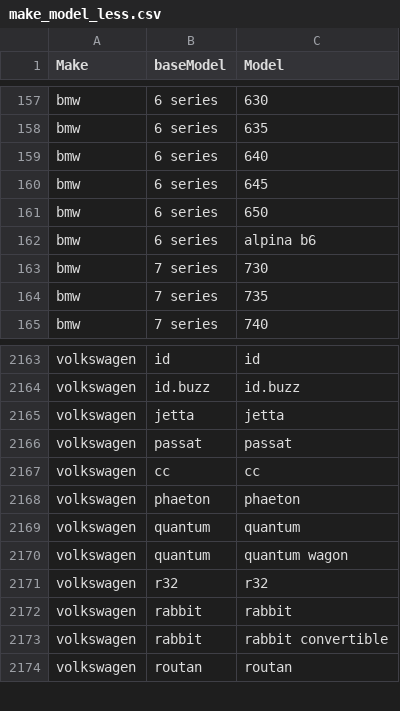
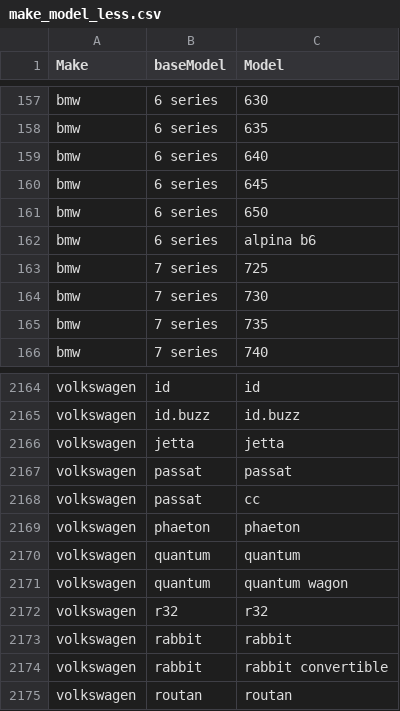
Before and after one commit to Jacob12138xieyuan/CS5228-car-price-prediction, a CSV file: make_model_mapping/make_model_less.csv, drawn as a sheet; only a part is shown, gaps mark what is left out.

Commit message:
added make_model mapping

```diff
--- a/make_model_mapping/make_model_less.csv
+++ b/make_model_mapping/make_model_less.csv
@@ -162,2 +162,3 @@ bmw,6 series,650
 bmw,6 series,alpina b6
+bmw,7 series,725
 bmw,7 series,730
@@ -2166,3 +2167,3 @@ volkswagen,jetta,jetta
 volkswagen,passat,passat
-volkswagen,cc,cc
+volkswagen,passat,cc
 volkswagen,phaeton,phaeton
```
